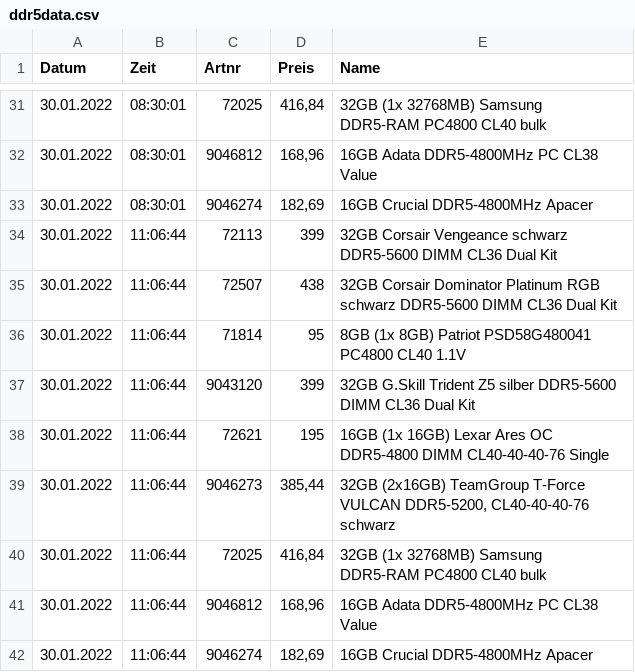
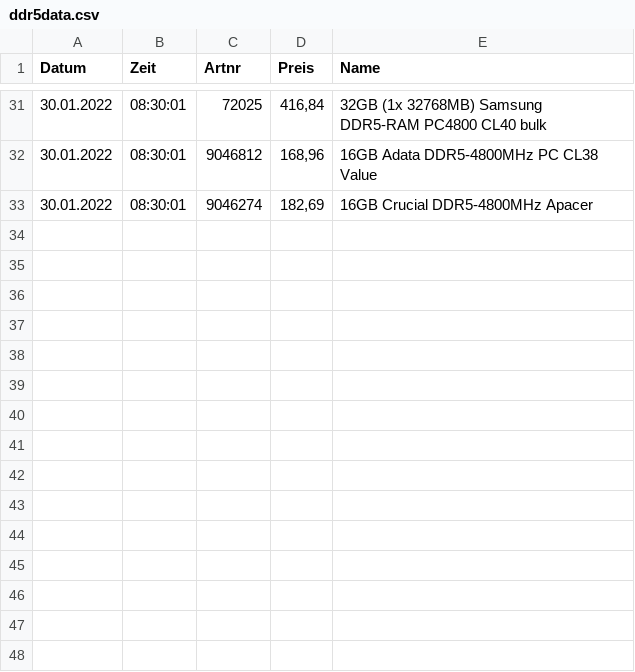
Before and after one commit to jt-sf/pccomps, a CSV file: ddr5data.csv, drawn as a sheet; only a part is shown, gaps mark what is left out.

Commit message:
auto commit

```diff
--- a/ddr5data.csv
+++ b/ddr5data.csv
@@ -33,10 +33 @@ Datum;Zeit;Artnr;Preis;Name;
 30.01.2022;08:30:01;9046274;182,69;16GB Crucial DDR5-4800MHz Apacer;
-30.01.2022;11:06:44;72113;399;32GB Corsair Vengeance schwarz DDR5-5600 DIMM CL36 Dual Kit;
-30.01.2022;11:06:44;72507;438;32GB Corsair Dominator Platinum RGB schwarz DDR5-5600 DIMM CL36 Dual Kit;
-30.01.2022;11:06:44;71814;95;8GB (1x 8GB) Patriot PSD58G480041 PC4800 CL40 1.1V;
-30.01.2022;11:06:44;9043120;399;32GB G.Skill Trident Z5 silber DDR5-5600 DIMM CL36 Dual Kit;
-30.01.2022;11:06:44;72621;195;16GB (1x 16GB) Lexar Ares OC DDR5-4800 DIMM CL40-40-40-76 Single;
-30.01.2022;11:06:44;9046273;385,44;32GB (2x16GB) TeamGroup T-Force VULCAN DDR5-5200, CL40-40-40-76 schwarz;
-30.01.2022;11:06:44;72025;416,84;32GB (1x 32768MB) Samsung DDR5-RAM PC4800 CL40 bulk;
-30.01.2022;11:06:44;9046812;168,96;16GB Adata DDR5-4800MHz PC CL38 Value;
-30.01.2022;11:06:44;9046274;182,69;16GB Crucial DDR5-4800MHz Apacer;
```
